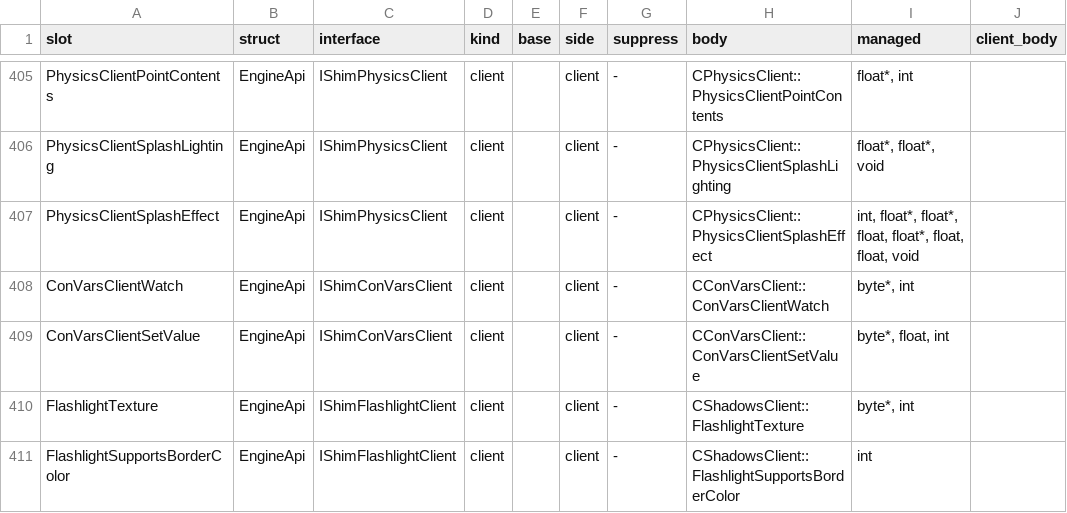
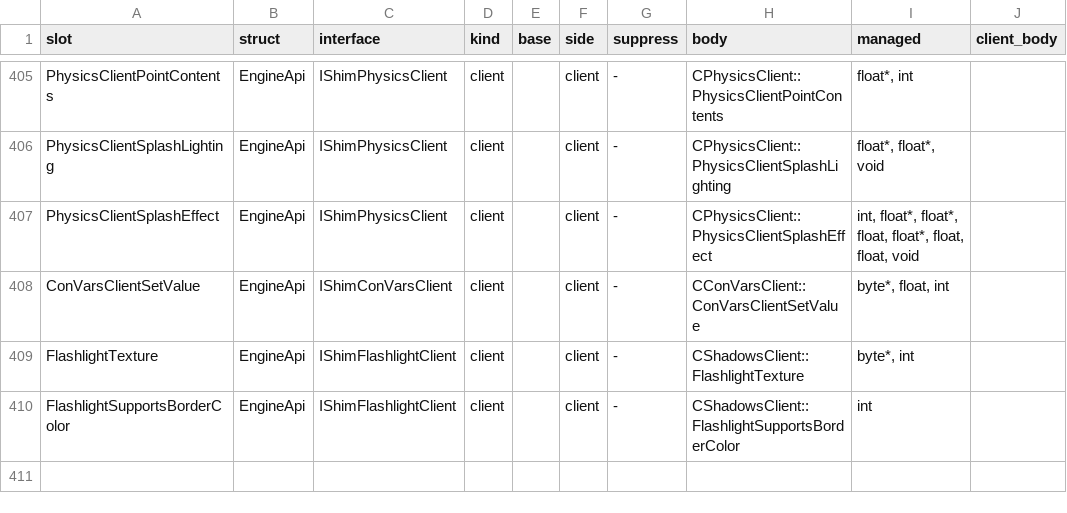
Before and after one commit to muflub/source-sdk-sharp, a TSV file: docs/engineapi-areas.tsv, drawn as a sheet; only a part is shown, gaps mark what is left out.

```diff
--- a/docs/engineapi-areas.tsv
+++ b/docs/engineapi-areas.tsv
@@ -407,3 +407,2 @@ PhysicsClientSplashLighting	EngineApi	IShimPhysicsClient	client		client	-	CPhysi
 PhysicsClientSplashEffect	EngineApi	IShimPhysicsClient	client		client	-	CPhysicsClient::PhysicsClientSplashEffect	int, float*, float*, float, float*, float, float, void	
-ConVarsClientWatch	EngineApi	IShimConVarsClient	client		client	-	CConVarsClient::ConVarsClientWatch	byte*, int	
 ConVarsClientSetValue	EngineApi	IShimConVarsClient	client		client	-	CConVarsClient::ConVarsClientSetValue	byte*, float, int	
```
Also changed, not shown: 50 other files.
